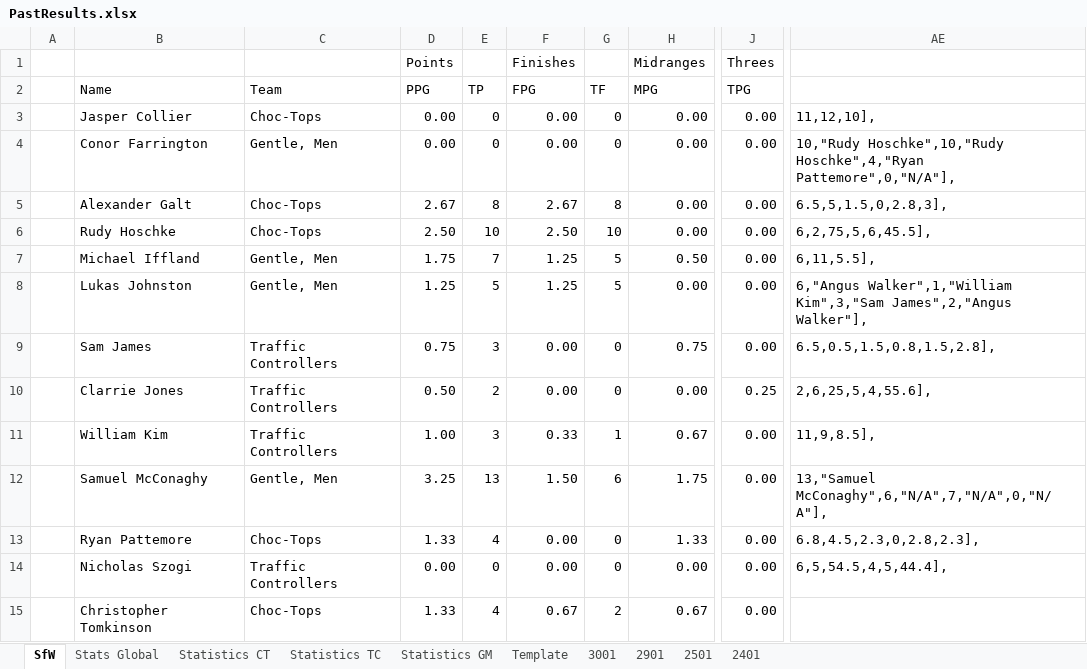
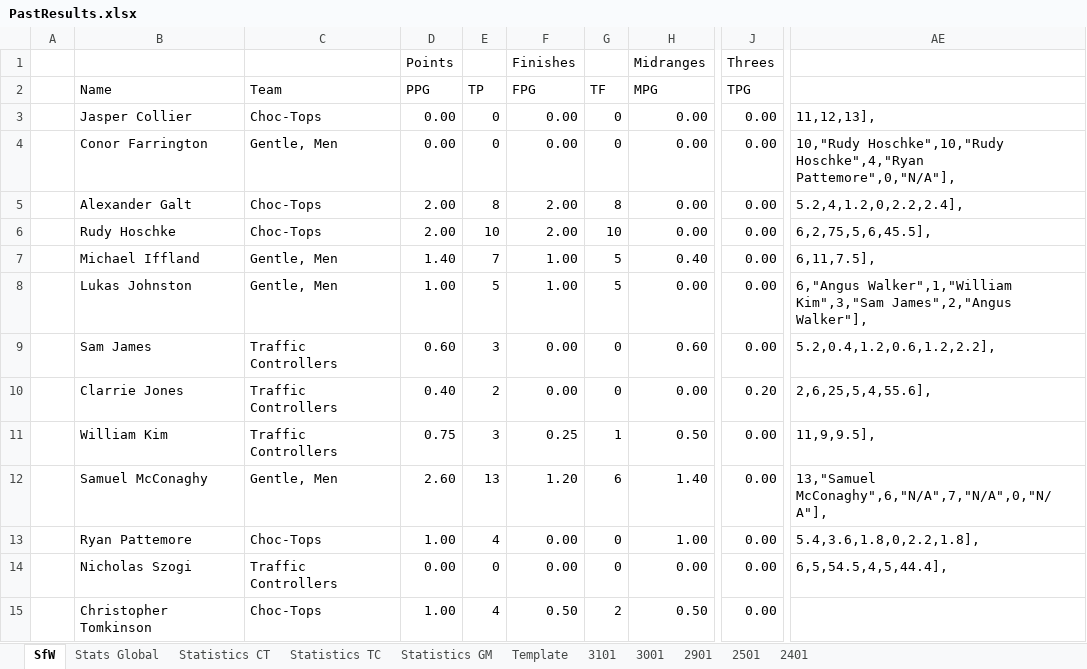
Before and after one commit to KingGoose20/LTBO, an Excel workbook: Other Files/PastResults.xlsx, sheet SfW, drawn as a sheet; only a part is shown, gaps mark what is left out; values as stored, in another font and other column widths than the file's, no borders; the diff covers the shown part only; the diff names each change by its address in the sheet, - before the commit and + after, or states it on an @@ line.

```diff
--- a/Other Files/PastResults.xlsx (sheet SfW)
+++ b/Other Files/PastResults.xlsx (sheet SfW)
+sheet tab: 3101
-AE3: 11,12,10],
+AE3: 11,12,13],
-D5 (PPG): 2.67
+D5 (PPG): 2.00
-F5 (FPG): 2.67
+F5 (FPG): 2.00
-AE5: 6.5,5,1.5,0,2.8,3],
+AE5: 5.2,4,1.2,0,2.2,2.4],
-D6 (PPG): 2.50
+D6 (PPG): 2.00
-F6 (FPG): 2.50
+F6 (FPG): 2.00
-D7 (PPG): 1.75
+D7 (PPG): 1.40
-F7:F8 (FPG): 1.25
+F7:F8 (FPG): 1.00
-H7 (MPG): 0.50
+H7 (MPG): 0.40
-AE7: 6,11,5.5],
+AE7: 6,11,7.5],
-D8 (PPG): 1.25
+D8 (PPG): 1.00
-D9 (PPG): 0.75
+D9 (PPG): 0.60
-H9 (MPG): 0.75
+H9 (MPG): 0.60
-AE9: 6.5,0.5,1.5,0.8,1.5,2.8],
+AE9: 5.2,0.4,1.2,0.6,1.2,2.2],
-D10 (PPG): 0.50
+D10 (PPG): 0.40
-J10 (TPG): 0.25
+J10 (TPG): 0.20
-D11 (PPG): 1.00
+D11 (PPG): 0.75
-F11 (FPG): 0.33
+F11 (FPG): 0.25
-H11 (MPG): 0.67
+H11 (MPG): 0.50
-AE11: 11,9,8.5],
+AE11: 11,9,9.5],
-D12 (PPG): 3.25
+D12 (PPG): 2.60
-F12 (FPG): 1.50
+F12 (FPG): 1.20
-H12 (MPG): 1.75
+H12 (MPG): 1.40
-D13 (PPG): 1.33
+D13 (PPG): 1.00
-H13 (MPG): 1.33
+H13 (MPG): 1.00
-AE13: 6.8,4.5,2.3,0,2.8,2.3],
+AE13: 5.4,3.6,1.8,0,2.2,1.8],
-D15 (PPG): 1.33
+D15 (PPG): 1.00
-F15 (FPG): 0.67
+F15 (FPG): 0.50
-H15 (MPG): 0.67
+H15 (MPG): 0.50
```
Also changed, not shown: 49 edited cells elsewhere in this sheet, sheet Stats Global, sheet Statistics TC, sheet Statistics GM, sheet Statistics CT, formulas that keep their value, charts or pictures.
